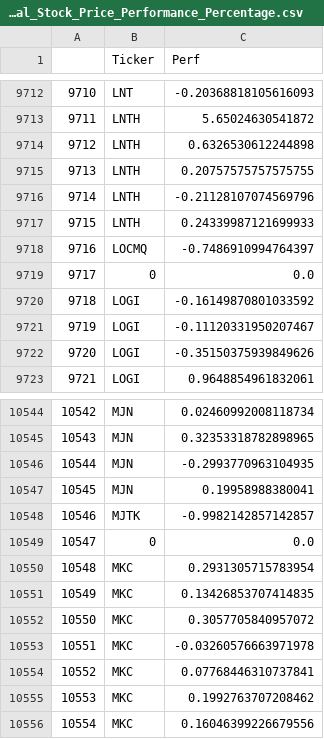
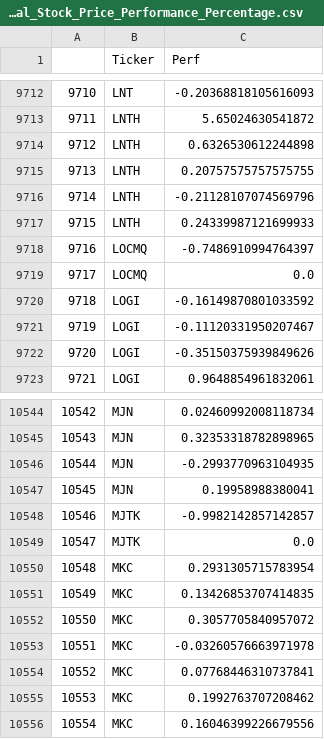
Before and after one commit to patrick1601/ai_investor_us, a CSV file: Annual_Stock_Price_Performance_Percentage.csv, drawn as a sheet; only a part is shown, gaps mark what is left out.

```diff
--- a/Annual_Stock_Price_Performance_Percentage.csv
+++ b/Annual_Stock_Price_Performance_Percentage.csv
@@ -9718,3 +9718,3 @@
 9716,LOCMQ,-0.7486910994764397
-9717,0,0.0
+9717,LOCMQ,0.0
 9718,LOGI,-0.16149870801033592
@@ -10548,3 +10548,3 @@
 10546,MJTK,-0.9982142857142857
-10547,0,0.0
+10547,MJTK,0.0
 10548,MKC,0.2931305715783954
```
Also changed, not shown: 2 other files.
